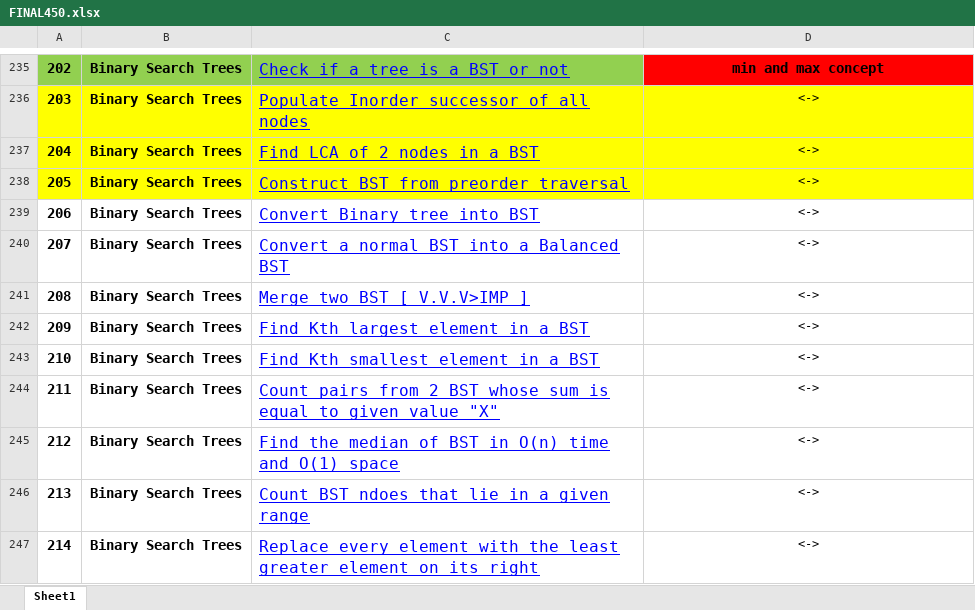
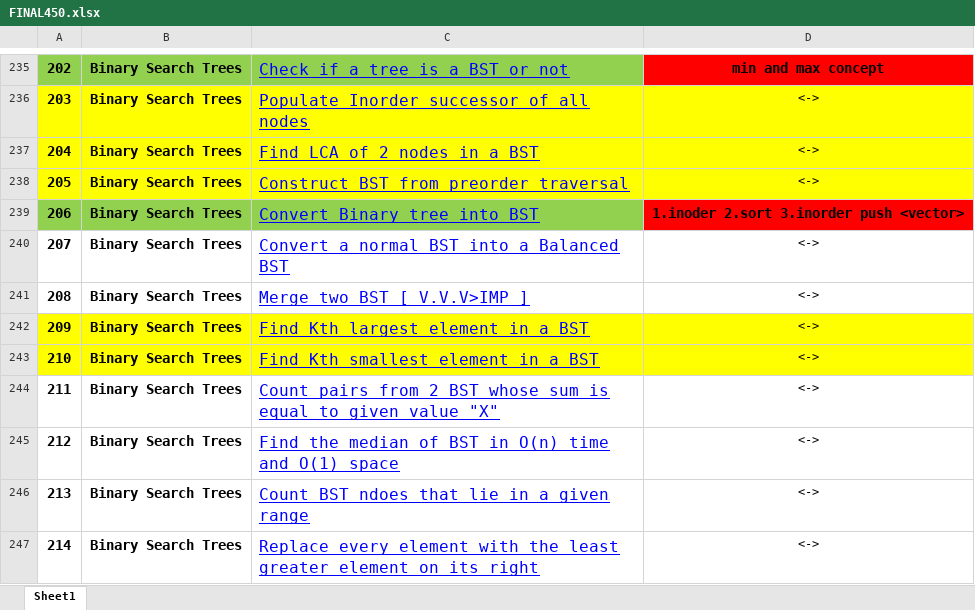
Before and after one commit to pranjal9424/DP, an Excel workbook: FINAL450.xlsx, sheet Sheet1, drawn as a sheet; only a part is shown, gaps mark what is left out; values as stored, in another font and other column widths than the file's, no borders; the diff names each change by its address in the sheet, - before the commit and + after, or states it on an @@ line.

```diff
--- a/FINAL450.xlsx (sheet Sheet1)
+++ b/FINAL450.xlsx (sheet Sheet1)
-A239:C239 fill: none
+A239:C239 fill: #92D050
-D239: <->
+D239: 1.inoder 2.sort 3.inorder push <vector>
@@ D239 fill: none → #FF0000, bold: off → on, text size: larger @@
-A242:D243 fill: none
+A242:D243 fill: #FFFF00
```
Also changed, not shown: 3 other files.
